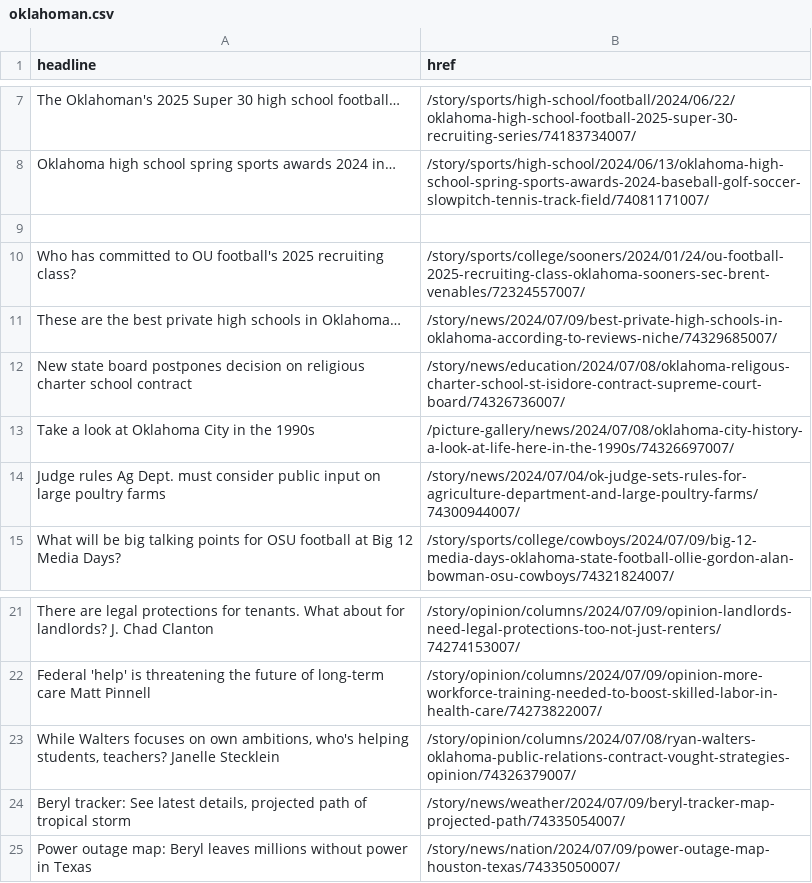
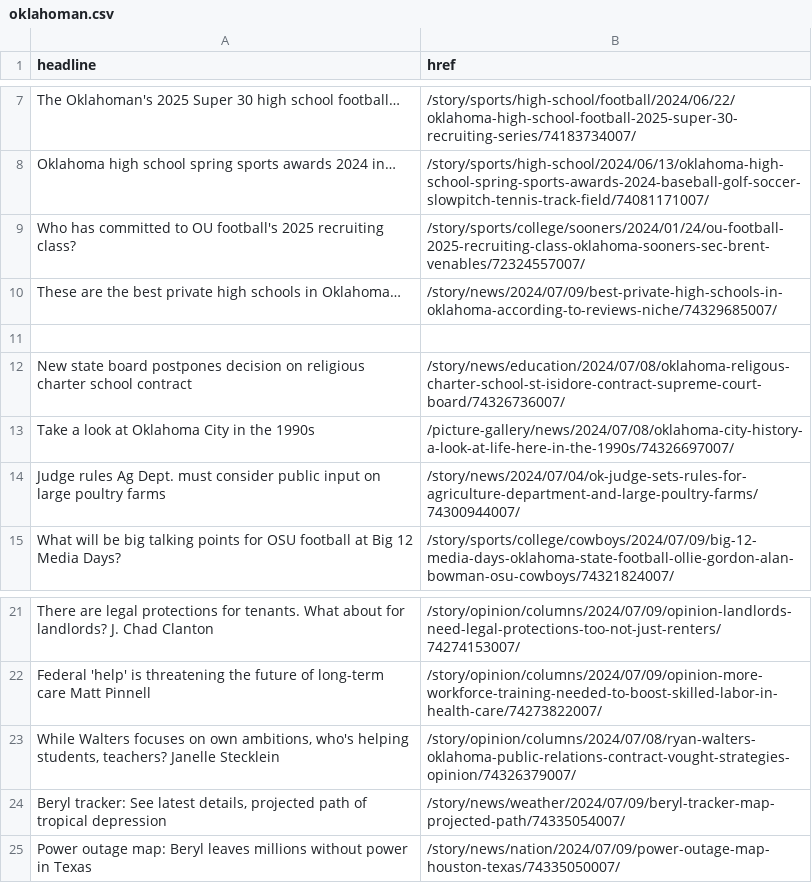
Before and after one commit to jessieblaeser/auto-scraper, a CSV file: oklahoman.csv, drawn as a sheet; only a part is shown, gaps mark what is left out.

```diff
--- a/oklahoman.csv
+++ b/oklahoman.csv
@@ -8,5 +8,5 @@ The Oklahoman's 2025 Super 30 high school football…,/story/sports/high-school/
 Oklahoma high school spring sports awards 2024 in…,/story/sports/high-school/2024/06/13/oklahoma-high-school-spring-sports-awards-2024-baseball-golf-soccer-slowpitch-tennis-track-field/74081171007/
-,
 Who has committed to OU football's 2025 recruiting class?,/story/sports/college/sooners/2024/01/24/ou-football-2025-recruiting-class-oklahoma-sooners-sec-brent-venables/72324557007/
 These are the best private high schools in Oklahoma…,/story/news/2024/07/09/best-private-high-schools-in-oklahoma-according-to-reviews-niche/74329685007/
+,
 New state board postpones decision on religious charter school contract,/story/news/education/2024/07/08/oklahoma-religous-charter-school-st-isidore-contract-supreme-court-board/74326736007/
@@ -23,3 +23,3 @@ Federal 'help' is threatening the future of long-term care Matt Pinnell,/story/
 "While Walters focuses on own ambitions, who's helping students, teachers? Janelle Stecklein",/story/opinion/columns/2024/07/08/ryan-walters-oklahoma-public-relations-contract-vought-strategies-opinion/74326379007/
-"Beryl tracker: See latest details, projected path of tropical storm",/story/news/weather/2024/07/09/beryl-tracker-map-projected-path/74335054007/
+"Beryl tracker: See latest details, projected path of tropical depression",/story/news/weather/2024/07/09/beryl-tracker-map-projected-path/74335054007/
 Power outage map: Beryl leaves millions without power in Texas,/story/news/nation/2024/07/09/power-outage-map-houston-texas/74335050007/
```
